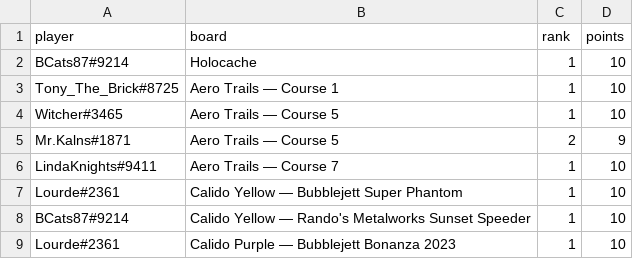
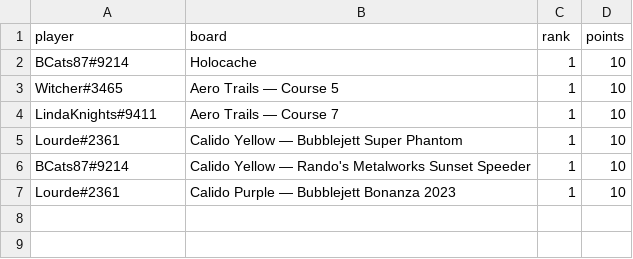
Before and after one commit to riseundergroundx/infinity-rising-leaderboard, a CSV file: site/data/placements.csv, drawn as a sheet; the diff names each change by its address in the sheet, - before the commit and + after, or states it on an @@ line.

```diff
--- a/site/data/placements.csv
+++ b/site/data/placements.csv
-row 3: Tony_The_Brick#8725 | Aero Trails — Course 1 | 1 | 10
-row 5: Mr.Kalns#1871 | Aero Trails — Course 5 | 2 | 9
```
Also changed, not shown: 3 other files.
